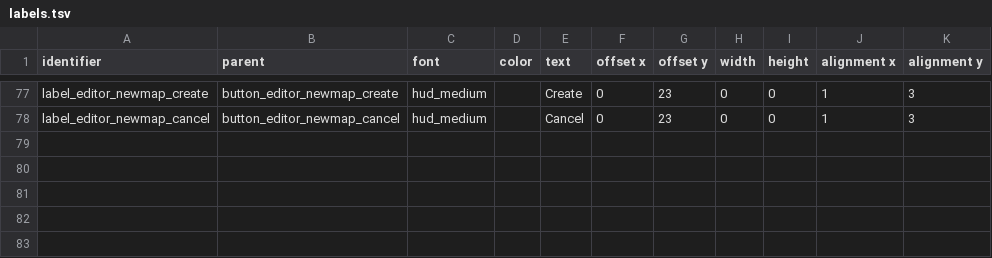
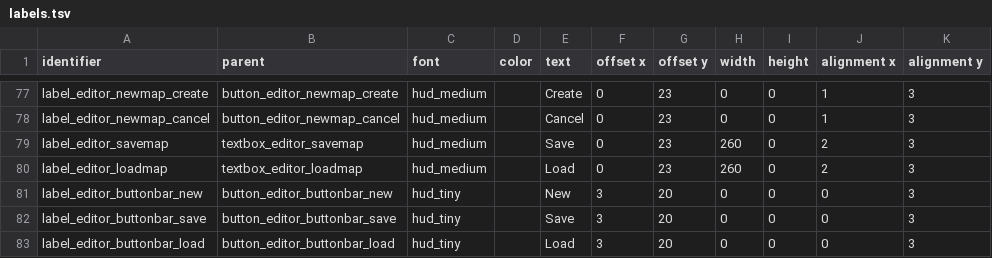
Before and after one commit to jazztickets/choria, a TSV file: working/tables/ui/labels.tsv, drawn as a sheet; only a part is shown, gaps mark what is left out; the diff names each change by its address in the sheet, - before the commit and + after, or states it on an @@ line.

Commit message:
worked on editor save/load

```diff
--- a/working/tables/ui/labels.tsv
+++ b/working/tables/ui/labels.tsv
+row 79: label_editor_savemap | textbox_editor_savemap | hud_medium |  | Save | 0 | 23 | 260 | 0 | 2 | 3
+row 80: label_editor_loadmap | textbox_editor_loadmap | hud_medium |  | Load | 0 | 23 | 260 | 0 | 2 | 3
+row 81: label_editor_buttonbar_new | button_editor_buttonbar_new | hud_tiny |  | New | 3 | 20 | 0 | 0 | 0 | 3
+row 82: label_editor_buttonbar_save | button_editor_buttonbar_save | hud_tiny |  | Save | 3 | 20 | 0 | 0 | 0 | 3
+row 83: label_editor_buttonbar_load | button_editor_buttonbar_load | hud_tiny |  | Load | 3 | 20 | 0 | 0 | 0 | 3
```
Also changed, not shown: working/tables/ui/buttons.tsv, working/tables/ui/elements.tsv, 7 other files.
